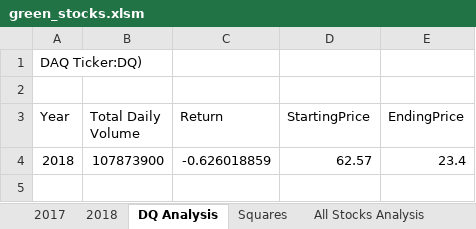
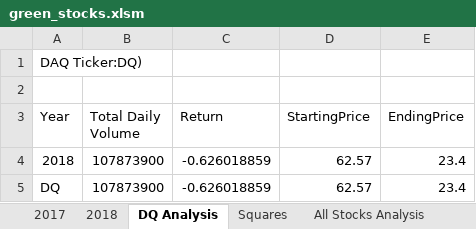
Before and after one commit to v2krishna/stock-analysis, an Excel workbook: green_stocks.xlsm, sheet DQ Analysis, drawn as a sheet; values as stored, in another font and other column widths than the file's, no borders; the diff names each change by its address in the sheet, - before the commit and + after, or states it on an @@ line.

Commit message:
formatting the All Stock Analysis worksheet

```diff
--- a/green_stocks.xlsm (sheet DQ Analysis)
+++ b/green_stocks.xlsm (sheet DQ Analysis)
+row 5: DQ | 107873900 | -0.626018859 | 62.57 | 23.4
```
Also changed, not shown: sheet All Stocks Analysis.
